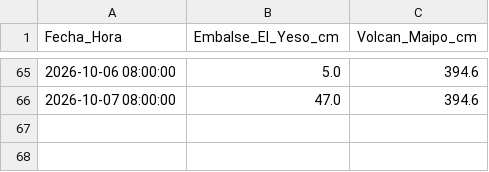
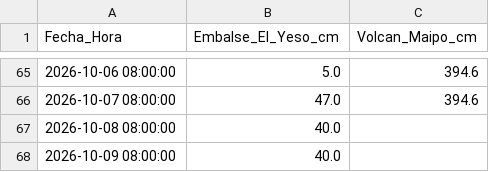
Before and after one commit to mferradalora/Caudales-JVRM, a CSV file: nieve_jvrm.csv, drawn as a sheet; only a part is shown, gaps mark what is left out; the diff names each change by its address in the sheet, - before the commit and + after, or states it on an @@ line.

```diff
--- a/nieve_jvrm.csv
+++ b/nieve_jvrm.csv
+row 67: 2026-10-08 08:00:00 | 40.0
+row 68: 2026-10-09 08:00:00 | 40.0
```
Also changed, not shown: lluvia_jvrm.csv.
